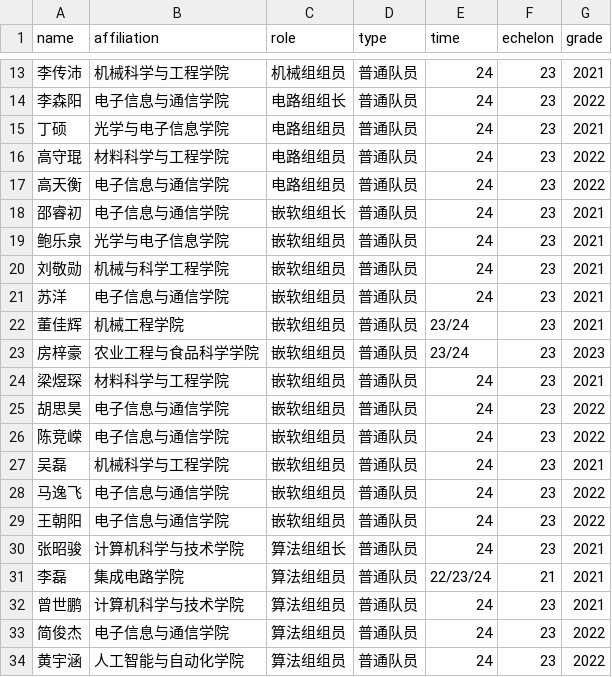
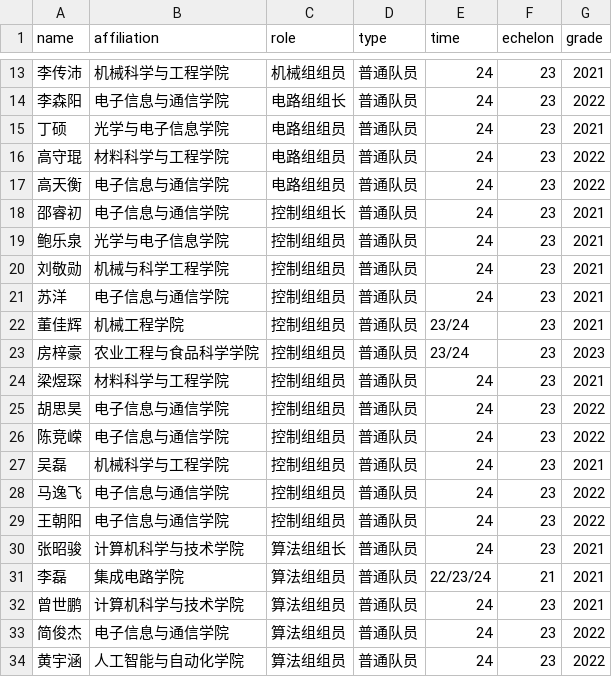
Before and after one commit to SDUTVINCI/SDUTVINCI_WEBSITE, a CSV file: _members/members.csv, drawn as a sheet; only a part is shown, gaps mark what is left out.

```diff
--- a/_members/members.csv
+++ b/_members/members.csv
@@ -17,14 +17,14 @@
 高天衡,电子信息与通信学院,电路组组员,普通队员,24,23,2022
-邵睿初,电子信息与通信学院,嵌软组组长,普通队员,24,23,2021
-鲍乐泉,光学与电子信息学院,嵌软组组员,普通队员,24,23,2021
-刘敬勋,机械与科学工程学院,嵌软组组员,普通队员,24,23,2021
-苏洋,电子信息与通信学院,嵌软组组员,普通队员,24,23,2021
-董佳辉,机械工程学院,嵌软组组员,普通队员,23/24,23,2021
-房梓豪,农业工程与食品科学学院,嵌软组组员,普通队员,23/24,23,2023
-梁煜琛,材料科学与工程学院,嵌软组组员,普通队员,24,23,2021
-胡思昊 ,电子信息与通信学院,嵌软组组员,普通队员,24,23,2022
-陈竞嵘,电子信息与通信学院,嵌软组组员,普通队员,24,23,2022
-吴磊,机械科学与工程学院,嵌软组组员,普通队员,24,23,2021
-马逸飞,电子信息与通信学院,嵌软组组员,普通队员,24,23,2022
-王朝阳,电子信息与通信学院,嵌软组组员,普通队员,24,23,2022
+邵睿初,电子信息与通信学院,控制组组长,普通队员,24,23,2021
+鲍乐泉,光学与电子信息学院,控制组组员,普通队员,24,23,2021
+刘敬勋,机械与科学工程学院,控制组组员,普通队员,24,23,2021
+苏洋,电子信息与通信学院,控制组组员,普通队员,24,23,2021
+董佳辉,机械工程学院,控制组组员,普通队员,23/24,23,2021
+房梓豪,农业工程与食品科学学院,控制组组员,普通队员,23/24,23,2023
+梁煜琛,材料科学与工程学院,控制组组员,普通队员,24,23,2021
+胡思昊 ,电子信息与通信学院,控制组组员,普通队员,24,23,2022
+陈竞嵘,电子信息与通信学院,控制组组员,普通队员,24,23,2022
+吴磊,机械科学与工程学院,控制组组员,普通队员,24,23,2021
+马逸飞,电子信息与通信学院,控制组组员,普通队员,24,23,2022
+王朝阳,电子信息与通信学院,控制组组员,普通队员,24,23,2022
 张昭骏,计算机科学与技术学院,算法组组长,普通队员,24,23,2021
```
Also changed, not shown: 1 other file.
